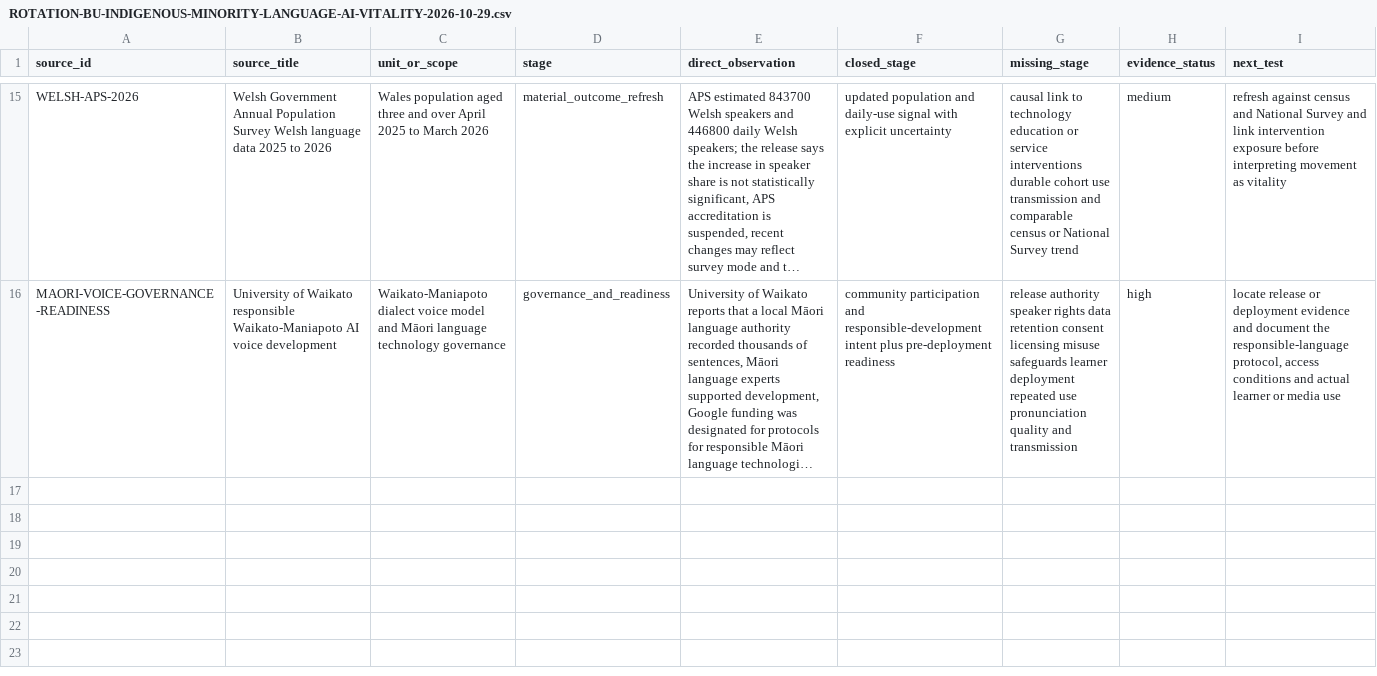
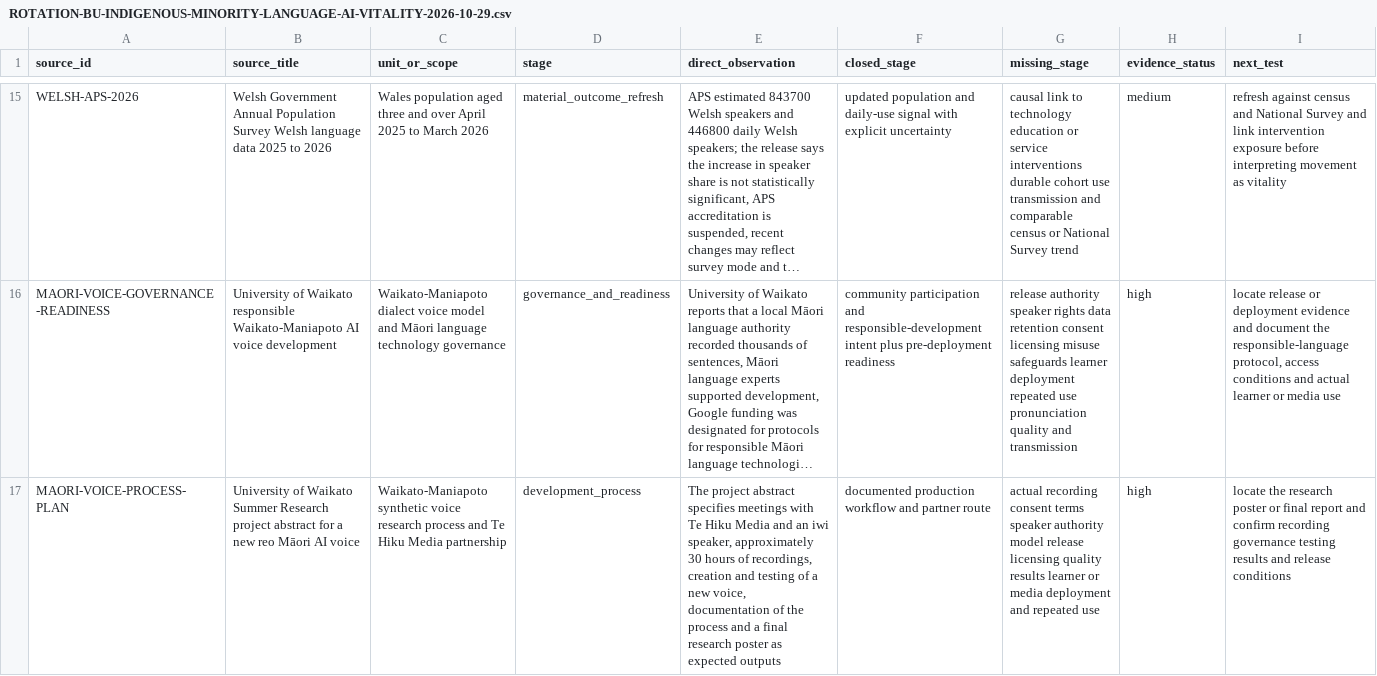
Before and after one commit to mehtama1234/cultural-geopolitical-theme-mining, a CSV file: analysis/ROTATION-BU-INDIGENOUS-MINORITY-LANGUAGE-AI-VITALITY-2026-10-29.csv, drawn as a sheet; only a part is shown, gaps mark what is left out; long unchanged cells end in …; the diff names each change by its address in the sheet, - before the commit and + after, or states it on an @@ line.

Commit message:
Document Māori voice production protocol

```diff
--- a/analysis/ROTATION-BU-INDIGENOUS-MINORITY-LANGUAGE-AI-VITALITY-2026-10-29.csv
+++ b/analysis/ROTATION-BU-INDIGENOUS-MINORITY-LANGUAGE-AI-VITALITY-2026-10-29.csv
+row 17: MAORI-VOICE-PROCESS-PLAN | University of Waikato Summer Research project abstract for a new reo Māori AI voice | Waikato-Maniapoto synthetic voice research process and Te Hiku Media partnership | development_process | The project abstract specifies meetings with Te Hiku Media and an iwi speaker, approximately 30 hours of recordings, creation and testing of a new voice, documentation of the process and a final research poster as expected outputs | documented production workflow and partner route | actual recording consent terms speaker authority model release licensing quality results learner or media deployment and repeated use | high | locate the research poster or final report and confirm recording governance testing results and release conditions
```
Also changed, not shown: 1 other file.
